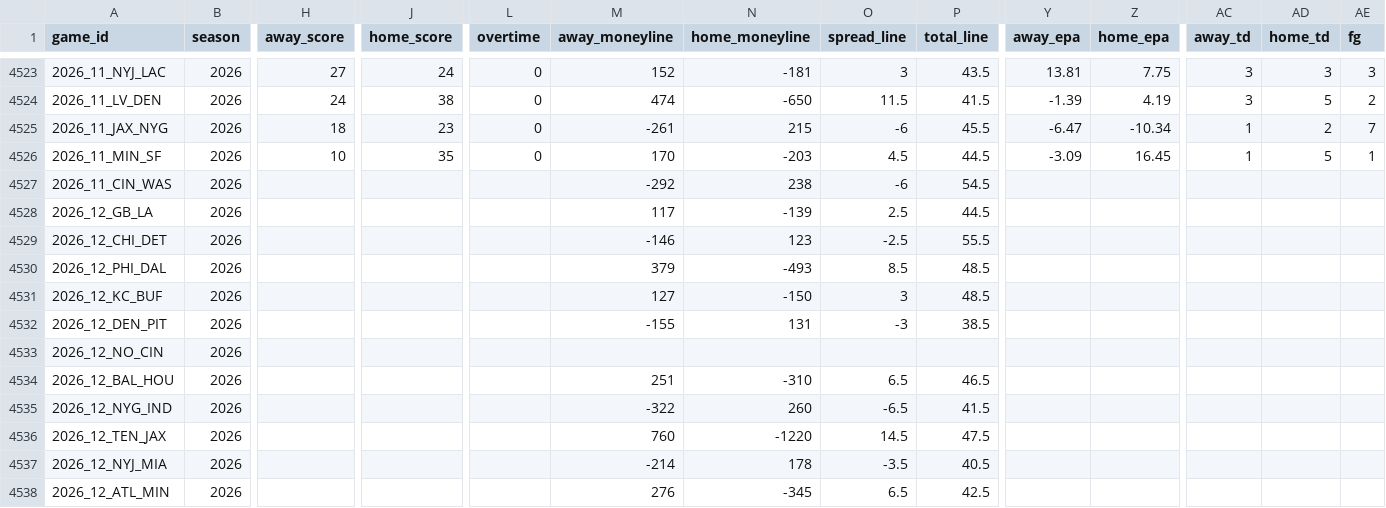
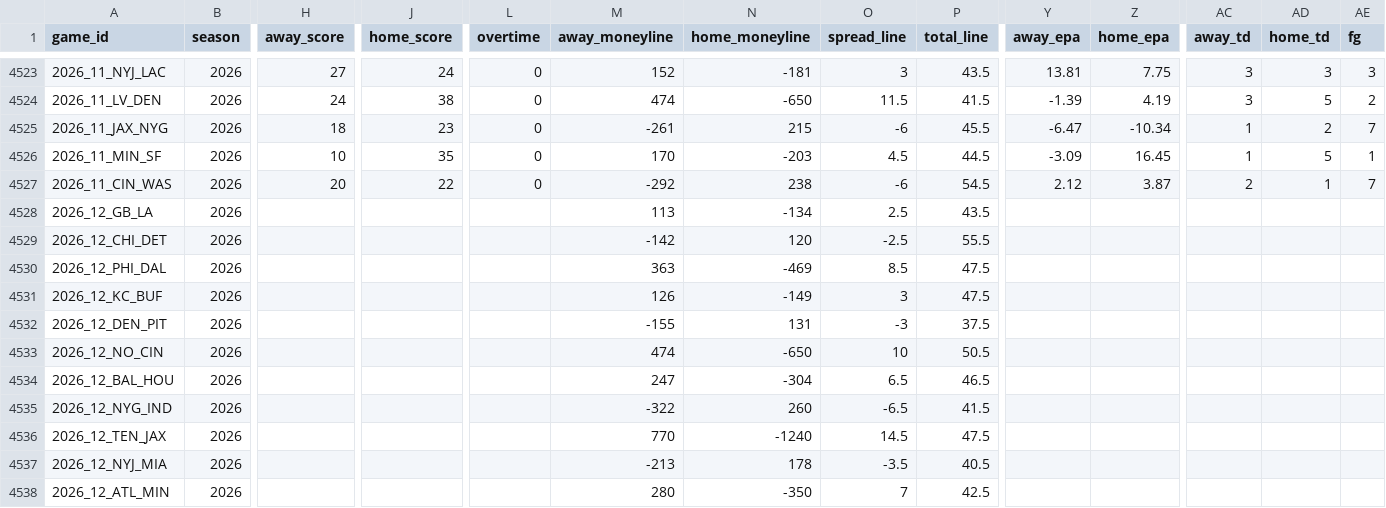
Before and after one commit to angel14-lab/simulador-nfl, a CSV file: datos/partidos.csv, drawn as a sheet; only a part is shown, gaps mark what is left out; the diff covers the shown part only; the diff names each change by its address in the sheet, - before the commit and + after, or states it on an @@ line.

```diff
--- a/datos/partidos.csv
+++ b/datos/partidos.csv
-H4527 (away_score): (empty)
+H4527 (away_score): 20
-J4527 (home_score): (empty)
+J4527 (home_score): 22
-L4527 (overtime): (empty)
+L4527 (overtime): 0
-Y4527 (away_epa): (empty)
+Y4527 (away_epa): 2.12
-Z4527 (home_epa): (empty)
+Z4527 (home_epa): 3.87
-AC4527 (away_td): (empty)
+AC4527 (away_td): 2
-AD4527 (home_td): (empty)
+AD4527 (home_td): 1
-AE4527 (fg): (empty)
+AE4527 (fg): 7
-M4528 (away_moneyline): 117
+M4528 (away_moneyline): 113
-N4528 (home_moneyline): -139
+N4528 (home_moneyline): -134
-P4528 (total_line): 44.5
+P4528 (total_line): 43.5
-M4529 (away_moneyline): -146
+M4529 (away_moneyline): -142
-N4529 (home_moneyline): 123
+N4529 (home_moneyline): 120
-M4530 (away_moneyline): 379
+M4530 (away_moneyline): 363
-N4530 (home_moneyline): -493
+N4530 (home_moneyline): -469
-P4530:P4531 (total_line): 48.5
+P4530:P4531 (total_line): 47.5
-M4531 (away_moneyline): 127
+M4531 (away_moneyline): 126
-N4531 (home_moneyline): -150
+N4531 (home_moneyline): -149
-P4532 (total_line): 38.5
+P4532 (total_line): 37.5
-M4533 (away_moneyline): (empty)
+M4533 (away_moneyline): 474
-N4533 (home_moneyline): (empty)
+N4533 (home_moneyline): -650
-O4533 (spread_line): (empty)
+O4533 (spread_line): 10
-P4533 (total_line): (empty)
+P4533 (total_line): 50.5
-M4534 (away_moneyline): 251
+M4534 (away_moneyline): 247
-N4534 (home_moneyline): -310
+N4534 (home_moneyline): -304
-M4536 (away_moneyline): 760
+M4536 (away_moneyline): 770
-N4536 (home_moneyline): -1220
+N4536 (home_moneyline): -1240
-M4537 (away_moneyline): -214
+M4537 (away_moneyline): -213
-M4538 (away_moneyline): 276
+M4538 (away_moneyline): 280
-N4538 (home_moneyline): -345
+N4538 (home_moneyline): -350
-O4538 (spread_line): 6.5
+O4538 (spread_line): 7
```
Also changed, not shown: 12 edited cells elsewhere in this file, 2 other files.
